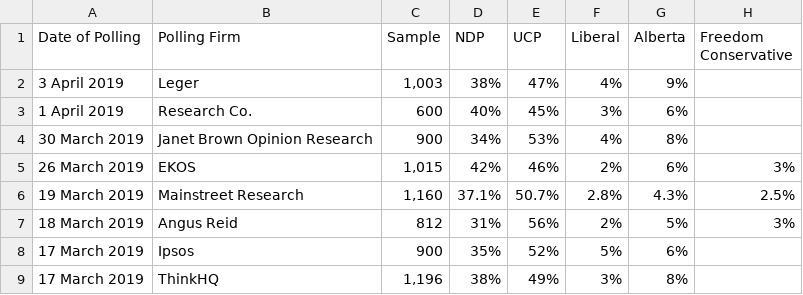
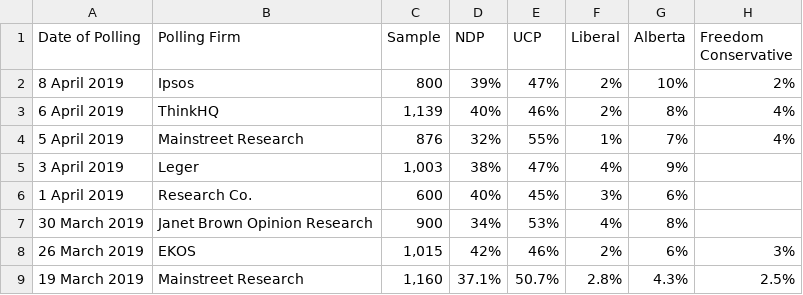
Before and after one commit to ErikPartridge/canadian-election-data, a CSV file: alberta/2019 Alberta Polling.csv, drawn as a sheet; only a part is shown; the shorter side is filled out with more unchanged rows; the diff names each change by its address in the sheet, - before the commit and + after, or states it on an @@ line.

Commit message:
Update 2019 Alberta Polling.csv

```diff
--- a/alberta/2019 Alberta Polling.csv
+++ b/alberta/2019 Alberta Polling.csv
+row 2: 8 April 2019 | Ipsos | 800 | 39% | 47% | 2% | 10% | 2%
+row 3: 6 April 2019 | ThinkHQ | 1,139 | 40% | 46% | 2% | 8% | 4%
+row 4: 5 April 2019 | Mainstreet Research | 876 | 32% | 55% | 1% | 7% | 4%
```
